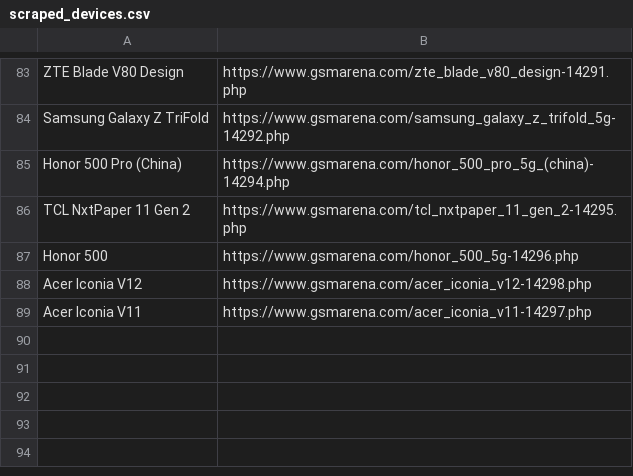
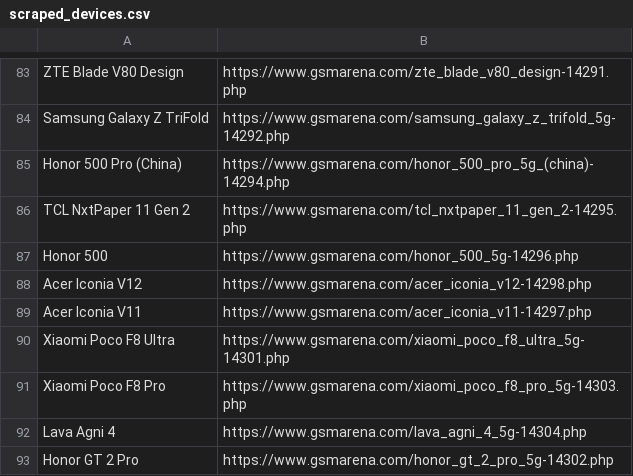
Before and after one commit to fahim12064/zuzu_notice_BOT, a CSV file: scraped_devices.csv, drawn as a sheet; only a part is shown, gaps mark what is left out; the diff names each change by its address in the sheet, - before the commit and + after, or states it on an @@ line.

```diff
--- a/scraped_devices.csv
+++ b/scraped_devices.csv
+row 90: Xiaomi Poco F8 Ultra | https://www.gsmarena.com/xiaomi_poco_f8_ultra_5g-14301.php
+row 91: Xiaomi Poco F8 Pro | https://www.gsmarena.com/xiaomi_poco_f8_pro_5g-14303.php
+row 92: Lava Agni 4 | https://www.gsmarena.com/lava_agni_4_5g-14304.php
+row 93: Honor GT 2 Pro | https://www.gsmarena.com/honor_gt_2_pro_5g-14302.php
```
Also changed, not shown: 12 other files.
